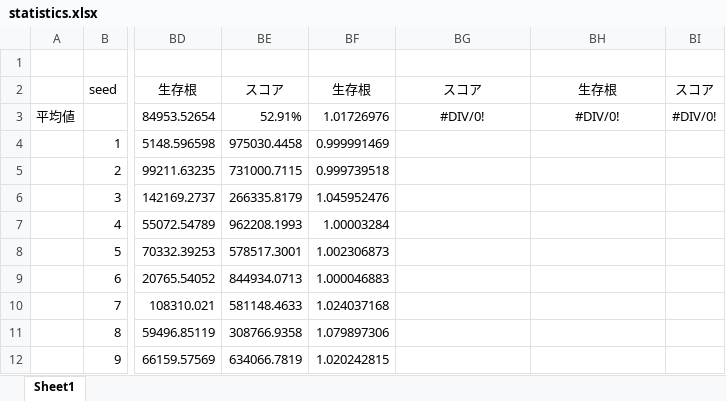
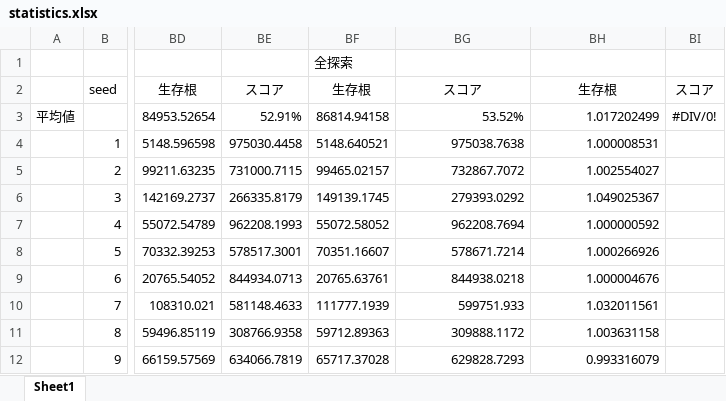
Before and after one commit to kyuridenamida/tco_16_r1, an Excel workbook: statistics.xlsx, sheet Sheet1, drawn as a sheet; only a part is shown, gaps mark what is left out; values as stored, in another font and other column widths than the file's, no borders; charts and pictures not drawn; the diff covers the shown part only; the diff names each change by its address in the sheet, - before the commit and + after, or states it on an @@ line.

```diff
--- a/statistics.xlsx (sheet Sheet1)
+++ b/statistics.xlsx (sheet Sheet1)
-BF1: (empty)
+BF1: 全探索
-BF3: 1.01726976
+BF3: 86814.94158
-BG3: #DIV/0!
+BG3: 53.52%
-BG3:BH3 alignment: center
+BG3:BH3 alignment: right
-BH3: #DIV/0!
+BH3: 1.017202499
-BF4: 0.999991469
+BF4: 5148.640521
-BG4: (empty)
+BG4: 975038.7638
-BH4: (empty)
+BH4: 1.000008531
-BF5: 0.999739518
+BF5: 99465.02157
-BG5: (empty)
+BG5: 732867.7072
-BH5: (empty)
+BH5: 1.002554027
-BF6: 1.045952476
+BF6: 149139.1745
-BG6: (empty)
+BG6: 279393.0292
-BH6: (empty)
+BH6: 1.049025367
-BF7: 1.00003284
+BF7: 55072.58052
-BG7: (empty)
+BG7: 962208.7694
-BH7: (empty)
+BH7: 1.000000592
-BF8: 1.002306873
+BF8: 70351.16607
-BG8: (empty)
+BG8: 578671.7214
-BH8: (empty)
+BH8: 1.000266926
-BF9: 1.000046883
+BF9: 20765.63761
-BG9: (empty)
+BG9: 844938.0218
-BH9: (empty)
+BH9: 1.000004676
-BF10: 1.024037168
+BF10: 111777.1939
-BG10: (empty)
+BG10: 599751.933
-BH10: (empty)
+BH10: 1.032011561
-BF11: 1.079897306
+BF11: 59712.89363
-BG11: (empty)
+BG11: 309888.1172
-BH11: (empty)
+BH11: 1.003631158
-BF12: 1.020242815
+BF12: 65717.37028
-BG12: (empty)
+BG12: 629828.7293
-BH12: (empty)
+BH12: 0.993316079
```
Also changed, not shown: 273 edited cells elsewhere in this sheet, charts or pictures, 9 other files.
